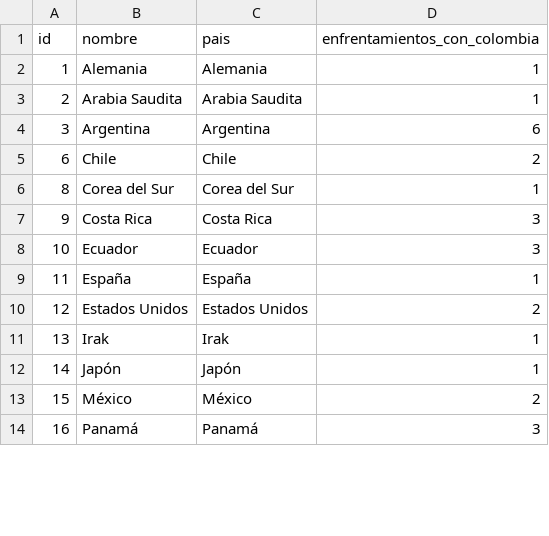
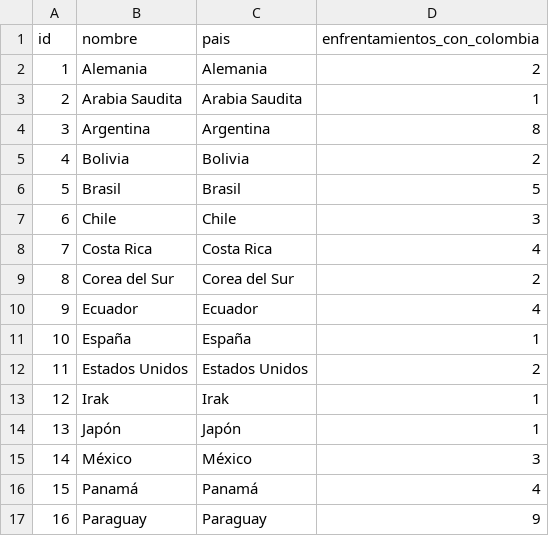
Before and after one commit to 10jechu/FastAPIProject, a CSV file: data/equipos.csv, drawn as a sheet; only a part is shown; the diff covers the shown part only.

```diff
--- a/data/equipos.csv
+++ b/data/equipos.csv
@@ -1,14 +1,17 @@
 id,nombre,pais,enfrentamientos_con_colombia
-1,Alemania,Alemania,1
+1,Alemania,Alemania,2
 2,Arabia Saudita,Arabia Saudita,1
-3,Argentina,Argentina,6
-6,Chile,Chile,2
-8,Corea del Sur,Corea del Sur,1
-9,Costa Rica,Costa Rica,3
-10,Ecuador,Ecuador,3
-11,España,España,1
-12,Estados Unidos,Estados Unidos,2
-13,Irak,Irak,1
-14,Japón,Japón,1
-15,México,México,2
-16,Panamá,Panamá,3
+3,Argentina,Argentina,8
+4,Bolivia,Bolivia,2
+5,Brasil,Brasil,5
+6,Chile,Chile,3
+7,Costa Rica,Costa Rica,4
+8,Corea del Sur,Corea del Sur,2
+9,Ecuador,Ecuador,4
+10,España,España,1
+11,Estados Unidos,Estados Unidos,2
+12,Irak,Irak,1
+13,Japón,Japón,1
+14,México,México,3
+15,Panamá,Panamá,4
+16,Paraguay,Paraguay,9
```
Also changed, not shown: 1 removed row and 12 edited cells elsewhere in this file, data/partidos.csv, data/torneos.csv, 22 other files.
